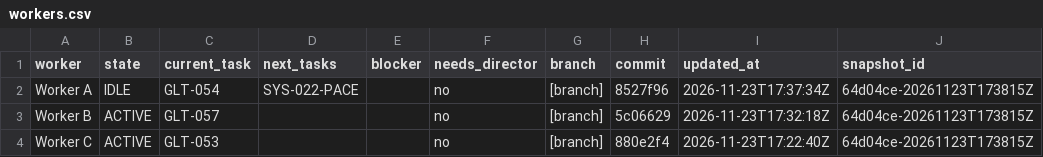
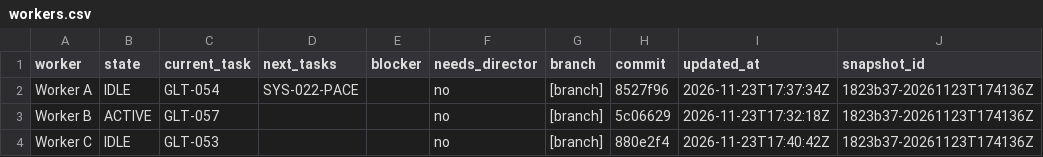
Before and after one commit to ksatriadipo/idle-space-courier-dashboard, a CSV file: data/workers.csv, drawn as a sheet.

```diff
--- a/data/workers.csv
+++ b/data/workers.csv
@@ -1,4 +1,4 @@
 worker,state,current_task,next_tasks,blocker,needs_director,branch,commit,updated_at,snapshot_id
-Worker A,IDLE,GLT-054,SYS-022-PACE,,no,[branch],8527f96,2026-11-23T17:37:34Z,64d04ce-20261123T173815Z
-Worker B,ACTIVE,GLT-057,,,no,[branch],5c06629,2026-11-23T17:32:18Z,64d04ce-20261123T173815Z
-Worker C,ACTIVE,GLT-053,,,no,[branch],880e2f4,2026-11-23T17:22:40Z,64d04ce-20261123T173815Z
+Worker A,IDLE,GLT-054,SYS-022-PACE,,no,[branch],8527f96,2026-11-23T17:37:34Z,1823b37-20261123T174136Z
+Worker B,ACTIVE,GLT-057,,,no,[branch],5c06629,2026-11-23T17:32:18Z,1823b37-20261123T174136Z
+Worker C,IDLE,GLT-053,,,no,[branch],880e2f4,2026-11-23T17:40:42Z,1823b37-20261123T174136Z
```
Also changed, not shown: data/decisions.csv, data/runs.csv, 5 other files.
